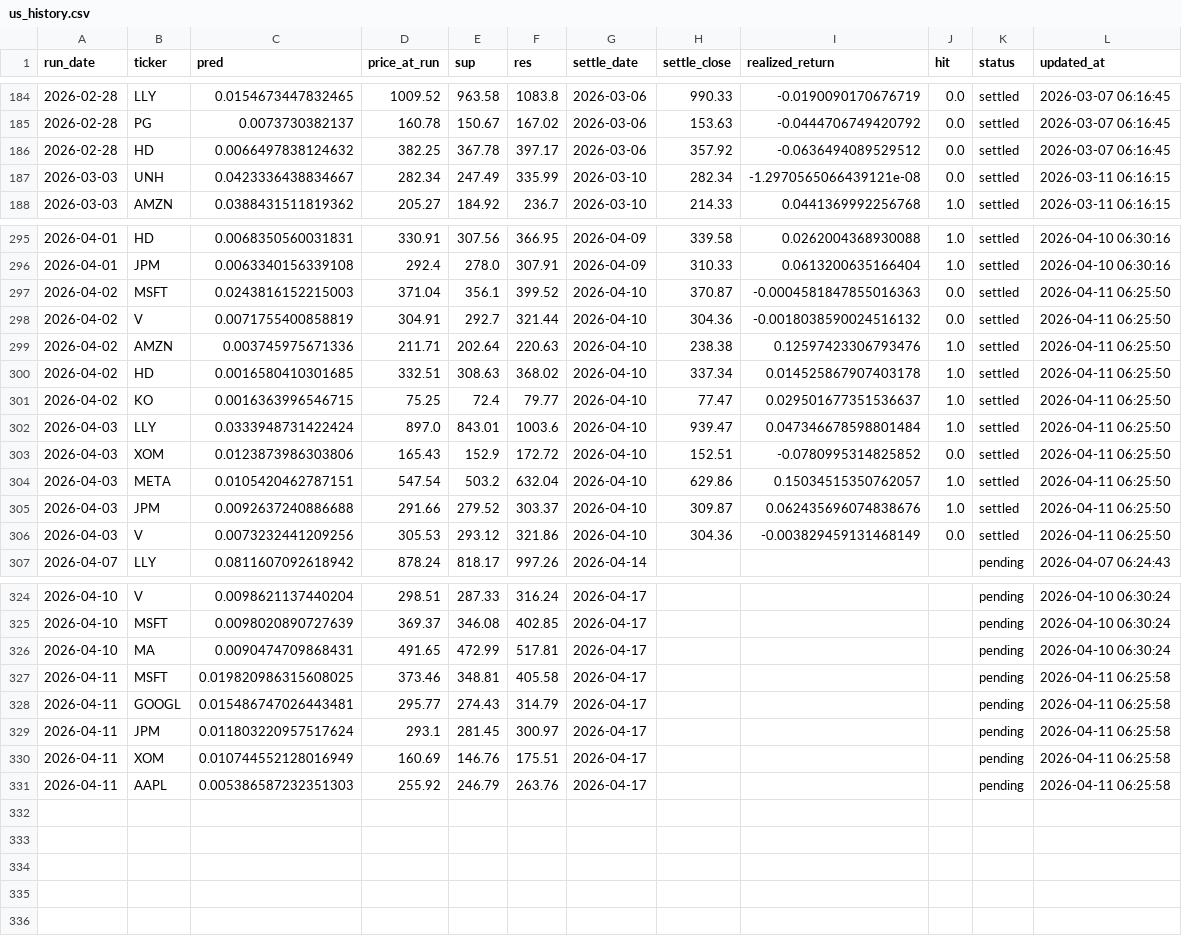
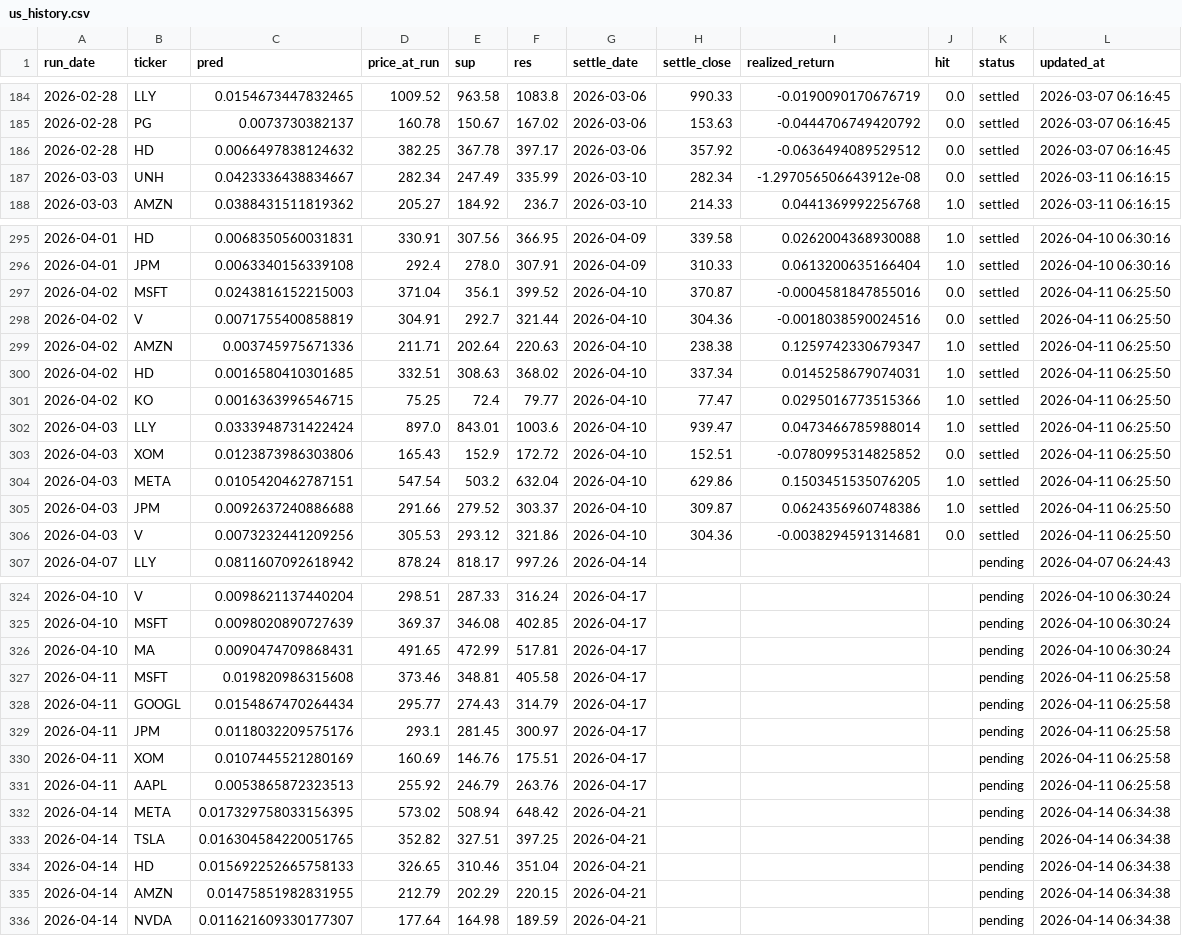
Before and after one commit to chehao0221/US-stock-ai, a CSV file: us_history.csv, drawn as a sheet; only a part is shown, gaps mark what is left out.

```diff
--- a/us_history.csv
+++ b/us_history.csv
@@ -186,3 +186,3 @@
 2026-02-28,HD,0.0066497838124632,382.25,367.78,397.17,2026-03-06,357.92,-0.0636494089529512,0.0,settled,2026-03-07 06:16:45
-2026-03-03,UNH,0.0423336438834667,282.34,247.49,335.99,2026-03-10,282.34,-1.2970565066439121e-08,0.0,settled,2026-03-11 06:16:15
+2026-03-03,UNH,0.0423336438834667,282.34,247.49,335.99,2026-03-10,282.34,-1.297056506643912e-08,0.0,settled,2026-03-11 06:16:15
 2026-03-03,AMZN,0.0388431511819362,205.27,184.92,236.7,2026-03-10,214.33,0.0441369992256768,1.0,settled,2026-03-11 06:16:15
@@ -296,12 +296,12 @@
 2026-04-01,JPM,0.0063340156339108,292.4,278.0,307.91,2026-04-09,310.33,0.0613200635166404,1.0,settled,2026-04-10 06:30:16
-2026-04-02,MSFT,0.0243816152215003,371.04,356.1,399.52,2026-04-10,370.87,-0.0004581847855016363,0.0,settled,2026-04-11 06:25:50
-2026-04-02,V,0.0071755400858819,304.91,292.7,321.44,2026-04-10,304.36,-0.0018038590024516132,0.0,settled,2026-04-11 06:25:50
-2026-04-02,AMZN,0.003745975671336,211.71,202.64,220.63,2026-04-10,238.38,0.12597423306793476,1.0,settled,2026-04-11 06:25:50
-2026-04-02,HD,0.0016580410301685,332.51,308.63,368.02,2026-04-10,337.34,0.014525867907403178,1.0,settled,2026-04-11 06:25:50
-2026-04-02,KO,0.0016363996546715,75.25,72.4,79.77,2026-04-10,77.47,0.029501677351536637,1.0,settled,2026-04-11 06:25:50
-2026-04-03,LLY,0.0333948731422424,897.0,843.01,1003.6,2026-04-10,939.47,0.047346678598801484,1.0,settled,2026-04-11 06:25:50
+2026-04-02,MSFT,0.0243816152215003,371.04,356.1,399.52,2026-04-10,370.87,-0.0004581847855016,0.0,settled,2026-04-11 06:25:50
+2026-04-02,V,0.0071755400858819,304.91,292.7,321.44,2026-04-10,304.36,-0.0018038590024516,0.0,settled,2026-04-11 06:25:50
+2026-04-02,AMZN,0.003745975671336,211.71,202.64,220.63,2026-04-10,238.38,0.1259742330679347,1.0,settled,2026-04-11 06:25:50
+2026-04-02,HD,0.0016580410301685,332.51,308.63,368.02,2026-04-10,337.34,0.0145258679074031,1.0,settled,2026-04-11 06:25:50
+2026-04-02,KO,0.0016363996546715,75.25,72.4,79.77,2026-04-10,77.47,0.0295016773515366,1.0,settled,2026-04-11 06:25:50
+2026-04-03,LLY,0.0333948731422424,897.0,843.01,1003.6,2026-04-10,939.47,0.0473466785988014,1.0,settled,2026-04-11 06:25:50
 2026-04-03,XOM,0.0123873986303806,165.43,152.9,172.72,2026-04-10,152.51,-0.0780995314825852,0.0,settled,2026-04-11 06:25:50
-2026-04-03,META,0.0105420462787151,547.54,503.2,632.04,2026-04-10,629.86,0.15034515350762057,1.0,settled,2026-04-11 06:25:50
-2026-04-03,JPM,0.0092637240886688,291.66,279.52,303.37,2026-04-10,309.87,0.062435696074838676,1.0,settled,2026-04-11 06:25:50
-2026-04-03,V,0.0073232441209256,305.53,293.12,321.86,2026-04-10,304.36,-0.003829459131468149,0.0,settled,2026-04-11 06:25:50
+2026-04-03,META,0.0105420462787151,547.54,503.2,632.04,2026-04-10,629.86,0.1503451535076205,1.0,settled,2026-04-11 06:25:50
+2026-04-03,JPM,0.0092637240886688,291.66,279.52,303.37,2026-04-10,309.87,0.0624356960748386,1.0,settled,2026-04-11 06:25:50
+2026-04-03,V,0.0073232441209256,305.53,293.12,321.86,2026-04-10,304.36,-0.0038294591314681,0.0,settled,2026-04-11 06:25:50
 2026-04-07,LLY,0.0811607092618942,878.24,818.17,997.26,2026-04-14,,,,pending,2026-04-07 06:24:43
@@ -326,6 +326,11 @@
 2026-04-10,MA,0.0090474709868431,491.65,472.99,517.81,2026-04-17,,,,pending,2026-04-10 06:30:24
-2026-04-11,MSFT,0.019820986315608025,373.46,348.81,405.58,2026-04-17,,,,pending,2026-04-11 06:25:58
-2026-04-11,GOOGL,0.015486747026443481,295.77,274.43,314.79,2026-04-17,,,,pending,2026-04-11 06:25:58
-2026-04-11,JPM,0.011803220957517624,293.1,281.45,300.97,2026-04-17,,,,pending,2026-04-11 06:25:58
-2026-04-11,XOM,0.010744552128016949,160.69,146.76,175.51,2026-04-17,,,,pending,2026-04-11 06:25:58
-2026-04-11,AAPL,0.005386587232351303,255.92,246.79,263.76,2026-04-17,,,,pending,2026-04-11 06:25:58
+2026-04-11,MSFT,0.019820986315608,373.46,348.81,405.58,2026-04-17,,,,pending,2026-04-11 06:25:58
+2026-04-11,GOOGL,0.0154867470264434,295.77,274.43,314.79,2026-04-17,,,,pending,2026-04-11 06:25:58
+2026-04-11,JPM,0.0118032209575176,293.1,281.45,300.97,2026-04-17,,,,pending,2026-04-11 06:25:58
+2026-04-11,XOM,0.0107445521280169,160.69,146.76,175.51,2026-04-17,,,,pending,2026-04-11 06:25:58
+2026-04-11,AAPL,0.0053865872323513,255.92,246.79,263.76,2026-04-17,,,,pending,2026-04-11 06:25:58
+2026-04-14,META,0.017329758033156395,573.02,508.94,648.42,2026-04-21,,,,pending,2026-04-14 06:34:38
+2026-04-14,TSLA,0.016304584220051765,352.82,327.51,397.25,2026-04-21,,,,pending,2026-04-14 06:34:38
+2026-04-14,HD,0.015692252665758133,326.65,310.46,351.04,2026-04-21,,,,pending,2026-04-14 06:34:38
+2026-04-14,AMZN,0.01475851982831955,212.79,202.29,220.15,2026-04-21,,,,pending,2026-04-14 06:34:38
+2026-04-14,NVDA,0.011621609330177307,177.64,164.98,189.59,2026-04-21,,,,pending,2026-04-14 06:34:38
```
